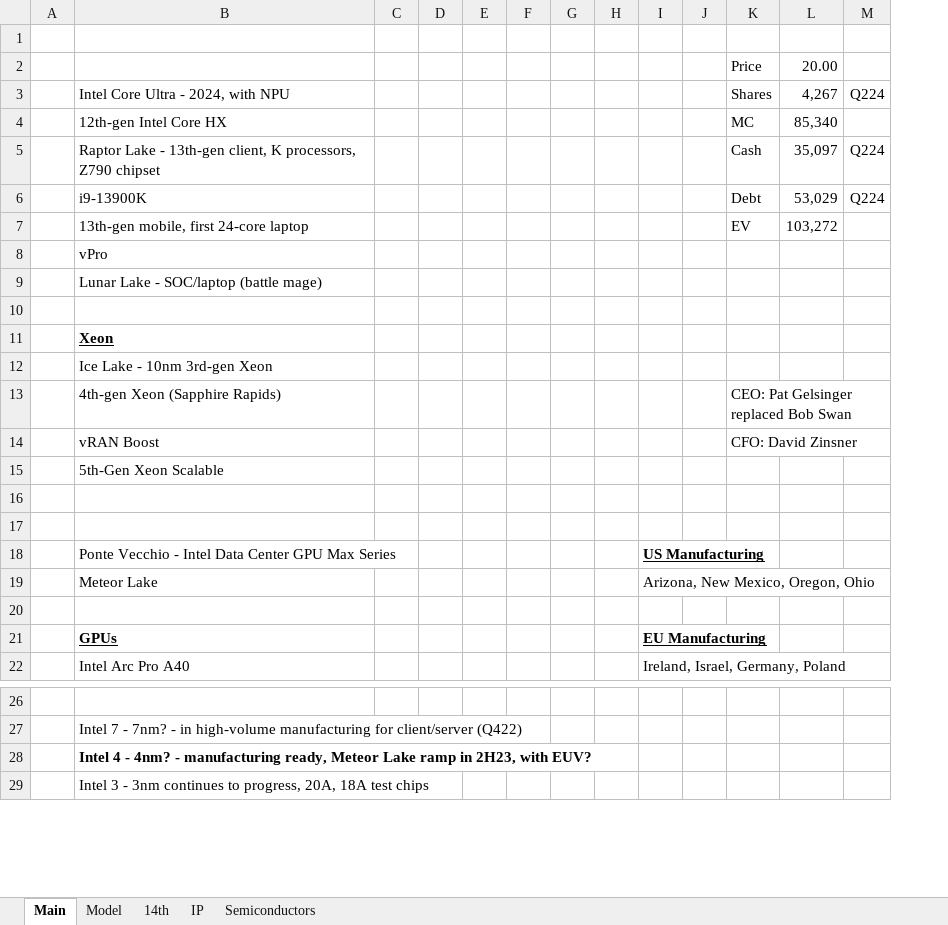
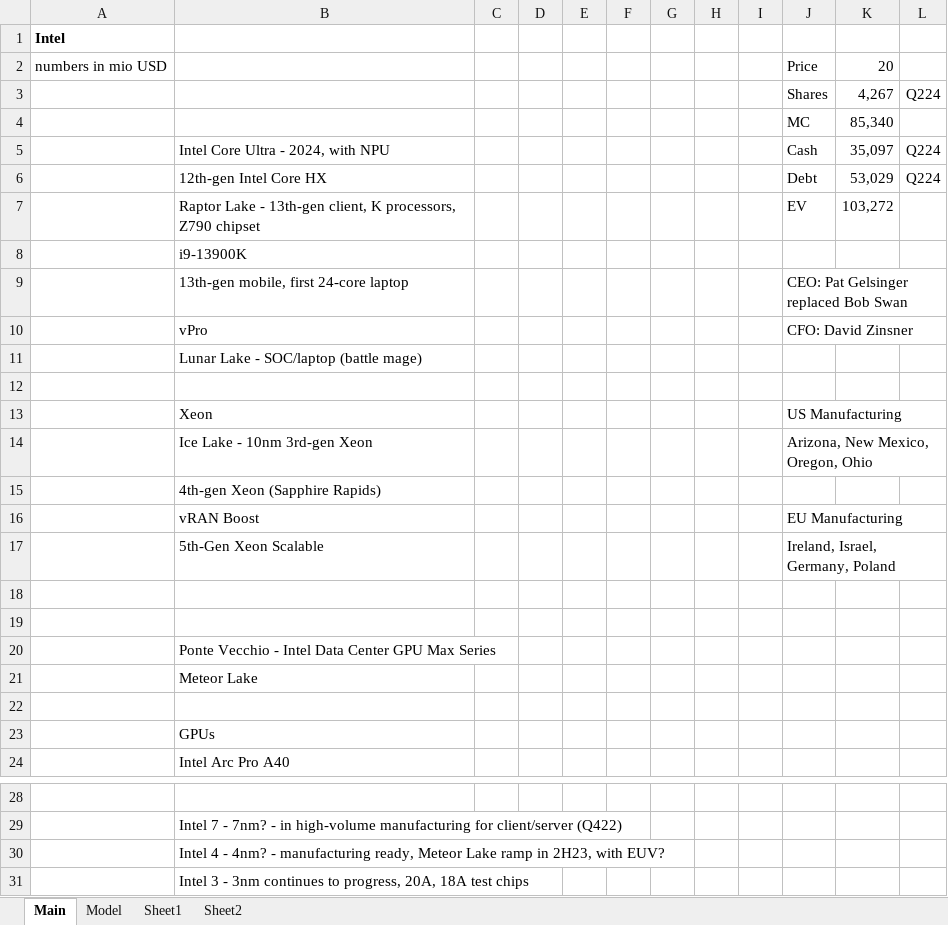
Before and after one commit to oscarsettje/Models, an Excel workbook: INTC.xlsx, sheet Main, drawn as a sheet; only a part is shown, gaps mark what is left out; values as stored, in another font and other column widths than the file's, no borders; removed rows and columns are numbered as before the commit, all else as after; the diff names each change by its address in the sheet, - before the commit and + after, or states it on an @@ line.

```diff
--- a/INTC.xlsx (sheet Main)
+++ b/INTC.xlsx (sheet Main)
-sheet tab: 14th
+sheet tab: Sheet1
-sheet tab: IP
+sheet tab: Sheet2
-sheet tab: Semiconductors
-column A, empty
+column A, rows 1-2: Intel | numbers in mio USD
-column I, rows 18-22: US Manufacturing | Arizona, New Mexico, Oregon, Ohio |  | EU Manufacturing | Ireland, Israel, Germany, Poland
-K2: 20.00
+K2: 20
-B3: Intel Core Ultra - 2024, with NPU
+B3: (empty)
-B4: 12th-gen Intel Core HX
+B4: (empty)
-B5: Raptor Lake - 13th-gen client, K processors, Z790 chipset
+B5: Intel Core Ultra - 2024, with NPU
-B6: i9-13900K
+B6: 12th-gen Intel Core HX
-B7: 13th-gen mobile, first 24-core laptop
+B7: Raptor Lake - 13th-gen client, K processors, Z790 chipset
+row 8:  | i9-13900K
+row 9:  | 13th-gen mobile, first 24-core laptop |  |  |  |  |  |  |  | CEO: Pat Gelsinger replaced Bob Swan
-J10: (empty)
+J10: CFO: David Zinsner
@@ B13 bold: on → off, underline: on → off @@
-J13: (empty)
+J13: US Manufacturing
-J14: (empty)
+J14: Arizona, New Mexico, Oregon, Ohio
-J15: CEO: Pat Gelsinger replaced Bob Swan
+J15: (empty)
-J16: CFO: David Zinsner
+J16: EU Manufacturing
-J17: (empty)
+J17: Ireland, Israel, Germany, Poland
@@ B23 bold: on → off, underline: on → off @@
-B30 bold: on
+B30 bold: off
```
Also changed, not shown: sheet Model, sheet Sheet1, sheet Sheet2, formulas that keep their value, charts or pictures, 7936.T.xlsx, 7 other files.
